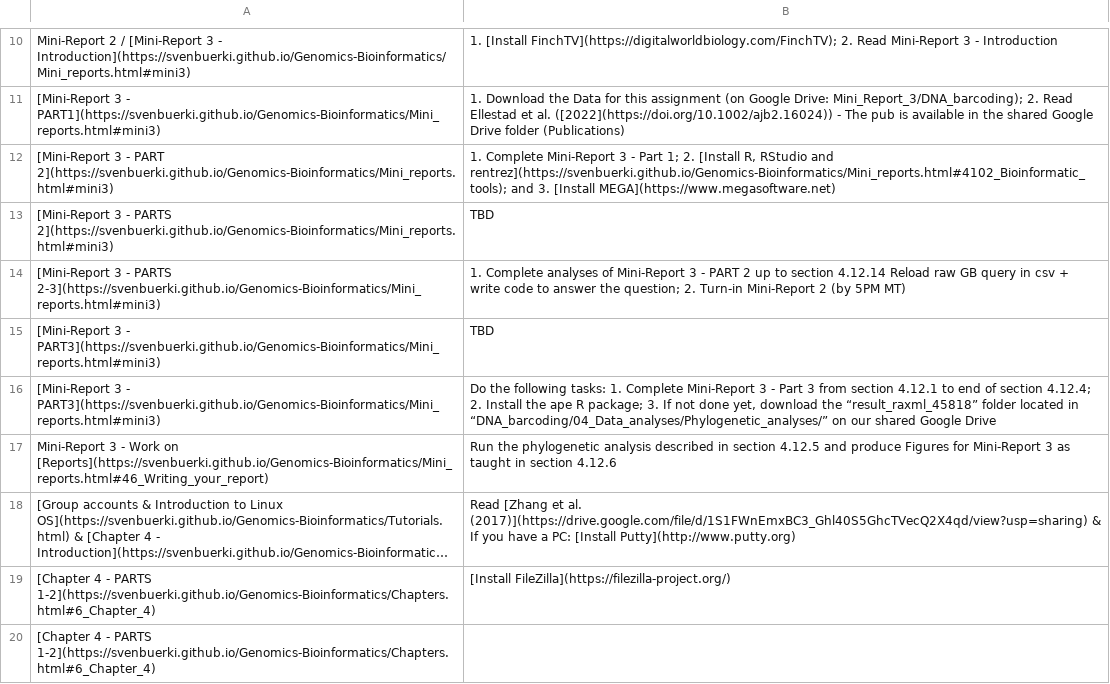
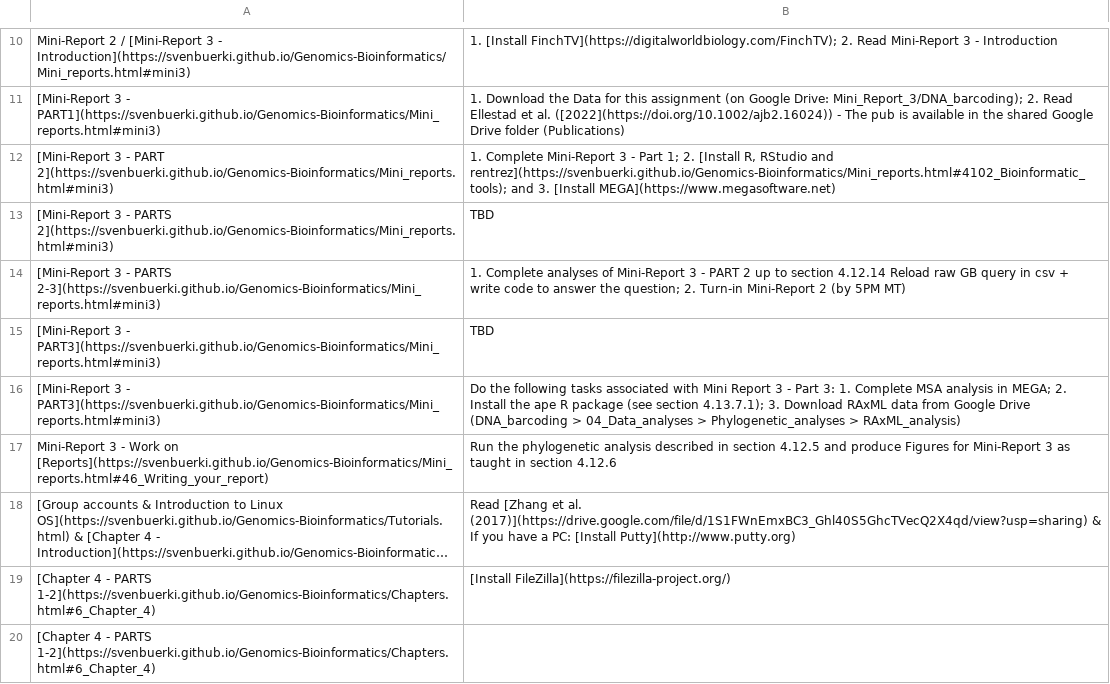
Before and after one commit to svenbuerki/Genomics-Bioinformatics, a CSV file: Data/topics_classes.csv, drawn as a sheet; only a part is shown, gaps mark what is left out; long unchanged cells end in ….

```diff
--- a/Data/topics_classes.csv
+++ b/Data/topics_classes.csv
@@ -17,3 +17,3 @@ Mini-Report 2 / [Mini-Report 3 - Introduction](https://svenbuerki.github.io/Geno
 [Mini-Report 3 - PART3](https://svenbuerki.github.io/Genomics-Bioinformatics/Mini_reports.html#mini3),TBD
-[Mini-Report 3 - PART3](https://svenbuerki.github.io/Genomics-Bioinformatics/Mini_reports.html#mini3),"Do the following tasks: 1. Complete Mini-Report 3 - Part 3 from section 4.12.1 to end of section 4.12.4; 2. Install the ape R package; 3. If not done yet, download the “result_raxml_45818” folder located in “DNA_barcoding/04_Data_analyses/Phylogenetic_analyses/” on our shared Google Drive"
+[Mini-Report 3 - PART3](https://svenbuerki.github.io/Genomics-Bioinformatics/Mini_reports.html#mini3),Do the following tasks associated with Mini Report 3 - Part 3: 1. Complete MSA analysis in MEGA; 2. Install the ape R package (see section 4.13.7.1); 3. Download RAxML data from Google Drive (DNA_barcoding > 04_Data_analyses > Phylogenetic_analyses > RAxML_analysis)
 Mini-Report 3 - Work on [Reports](https://svenbuerki.github.io/Genomics-Bioinformatics/Mini_reports.html#46_Writing_your_report),Run the phylogenetic analysis described in section 4.12.5 and produce Figures for Mini-Report 3 as taught in section 4.12.6
```
Also changed, not shown: 1 other file.
